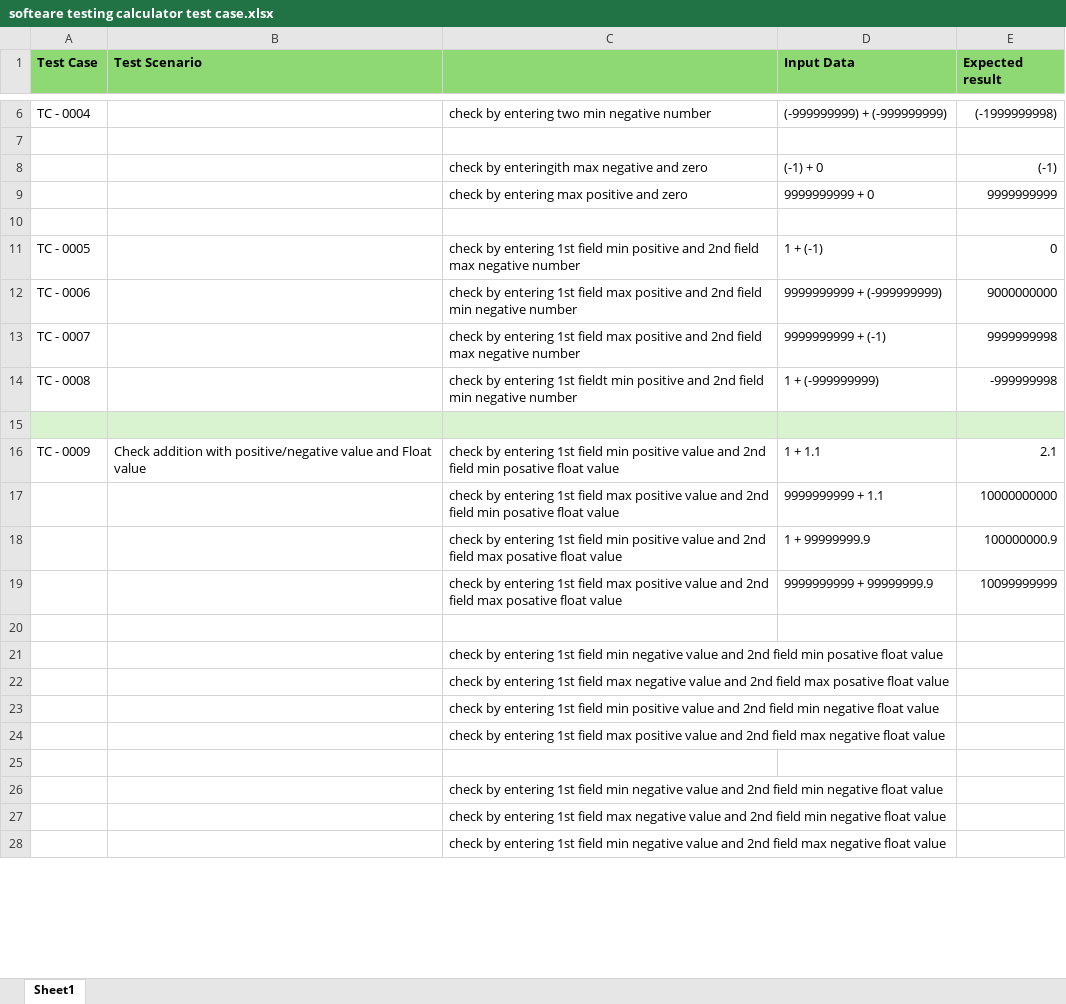
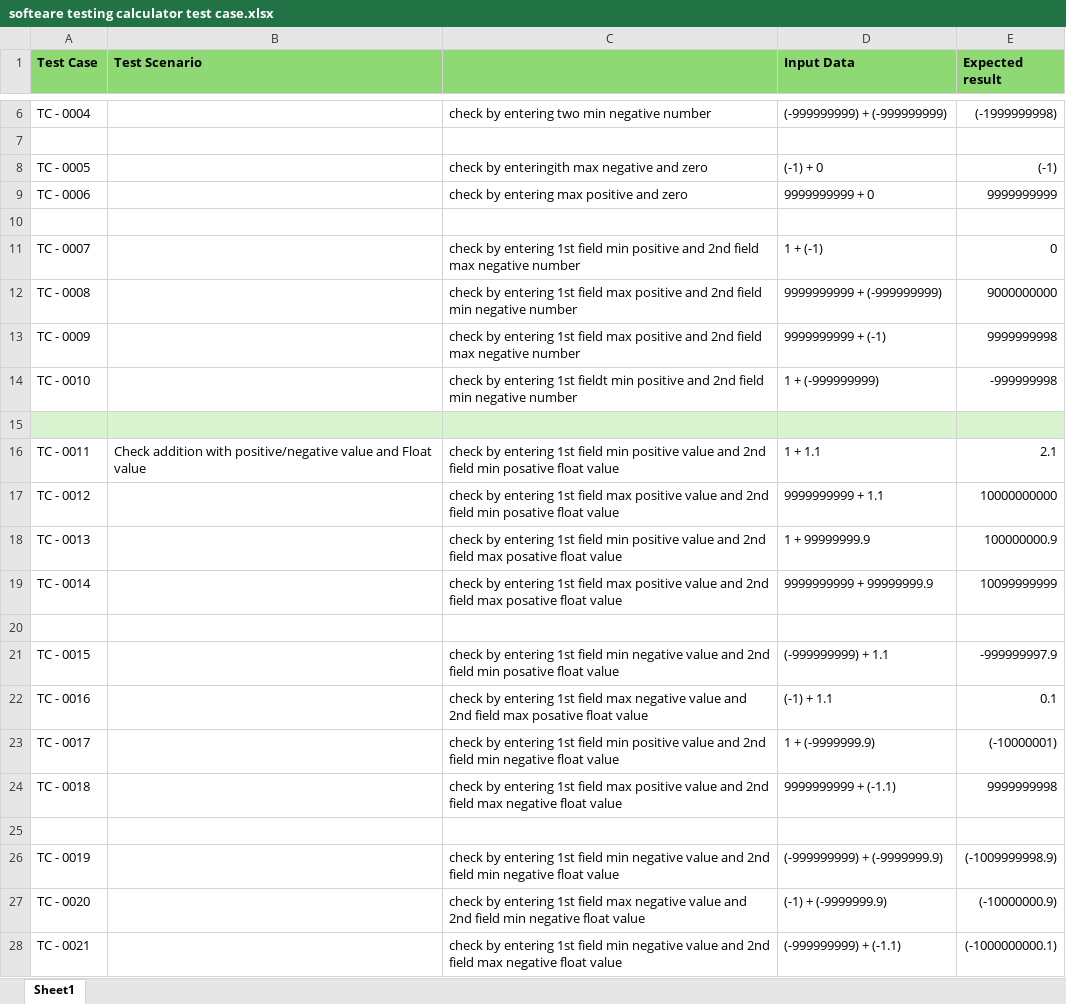
Before and after one commit to 0xaman44/Software-Testing, an Excel workbook: softeare testing calculator test case.xlsx, sheet Sheet1, drawn as a sheet; only a part is shown, gaps mark what is left out; values as stored, in another font and other column widths than the file's, no borders; the diff covers the shown part only; the diff names each change by its address in the sheet, - before the commit and + after, or states it on an @@ line.

Commit message:
new file

```diff
--- a/softeare testing calculator test case.xlsx (sheet Sheet1)
+++ b/softeare testing calculator test case.xlsx (sheet Sheet1)
-A8 (Test Case): (empty)
+A8 (Test Case): TC - 0005
-A9 (Test Case): (empty)
+A9 (Test Case): TC - 0006
-A11 (Test Case): TC - 0005
+A11 (Test Case): TC - 0007
-A12 (Test Case): TC - 0006
+A12 (Test Case): TC - 0008
-A13 (Test Case): TC - 0007
+A13 (Test Case): TC - 0009
-A14 (Test Case): TC - 0008
+A14 (Test Case): TC - 0010
-A16 (Test Case): TC - 0009
+A16 (Test Case): TC - 0011
-A17 (Test Case): (empty)
+A17 (Test Case): TC - 0012
-A18 (Test Case): (empty)
+A18 (Test Case): TC - 0013
-A19 (Test Case): (empty)
+A19 (Test Case): TC - 0014
-A21 (Test Case): (empty)
+A21 (Test Case): TC - 0015
-D21 (Input Data): (empty)
+D21 (Input Data): (-999999999) + 1.1
-E21 (Expected result): (empty)
+E21 (Expected result): -999999997.9
-A22 (Test Case): (empty)
+A22 (Test Case): TC - 0016
-D22 (Input Data): (empty)
+D22 (Input Data): (-1) + 1.1
-E22 (Expected result): (empty)
+E22 (Expected result): 0.1
-A23 (Test Case): (empty)
+A23 (Test Case): TC - 0017
-D23 (Input Data): (empty)
+D23 (Input Data): 1 + (-9999999.9)
-E23 (Expected result): (empty)
+E23 (Expected result): (-10000001)
-A24 (Test Case): (empty)
+A24 (Test Case): TC - 0018
-D24 (Input Data): (empty)
+D24 (Input Data): 9999999999 + (-1.1)
-E24 (Expected result): (empty)
+E24 (Expected result): 9999999998
-A26 (Test Case): (empty)
+A26 (Test Case): TC - 0019
-D26 (Input Data): (empty)
+D26 (Input Data): (-999999999) + (-9999999.9)
-E26 (Expected result): (empty)
+E26 (Expected result): (-1009999998.9)
-A27 (Test Case): (empty)
+A27 (Test Case): TC - 0020
-D27 (Input Data): (empty)
+D27 (Input Data): (-1) + (-9999999.9)
-E27 (Expected result): (empty)
+E27 (Expected result): (-10000000.9)
-A28 (Test Case): (empty)
+A28 (Test Case): TC - 0021
-D28 (Input Data): (empty)
+D28 (Input Data): (-999999999) + (-1.1)
-E28 (Expected result): (empty)
+E28 (Expected result): (-1000000000.1)
```
Also changed, not shown: 5 added rows and 3 edited cells elsewhere in this sheet.
